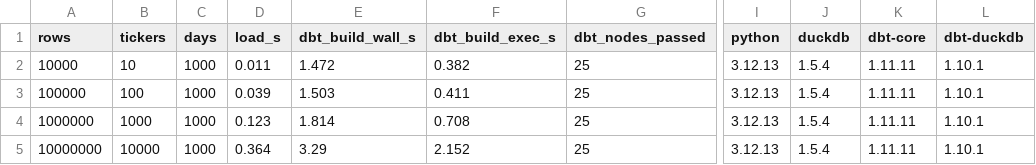
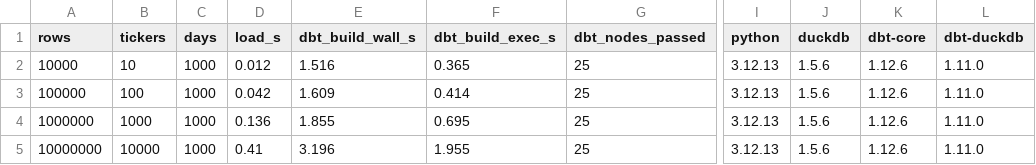
Before and after one commit to Rodrigo-Palma/market-elt, a CSV file: benchmarks/results.csv, drawn as a sheet; only a part is shown, gaps mark what is left out; the diff names each change by its address in the sheet, - before the commit and + after, or states it on an @@ line.

Commit message:
docs: re-measure timings on duckdb 1.5.6 and dbt-core 1.12.6

```diff
--- a/benchmarks/results.csv
+++ b/benchmarks/results.csv
-D2 (load_s): 0.011
+D2 (load_s): 0.012
-E2 (dbt_build_wall_s): 1.472
+E2 (dbt_build_wall_s): 1.516
-F2 (dbt_build_exec_s): 0.382
+F2 (dbt_build_exec_s): 0.365
-J2:J5 (duckdb): 1.5.4
+J2:J5 (duckdb): 1.5.6
-K2:K5 (dbt-core): 1.11.11
+K2:K5 (dbt-core): 1.12.6
-L2:L5 (dbt-duckdb): 1.10.1
+L2:L5 (dbt-duckdb): 1.11.0
-D3 (load_s): 0.039
+D3 (load_s): 0.042
-E3 (dbt_build_wall_s): 1.503
+E3 (dbt_build_wall_s): 1.609
-F3 (dbt_build_exec_s): 0.411
+F3 (dbt_build_exec_s): 0.414
-D4 (load_s): 0.123
+D4 (load_s): 0.136
-E4 (dbt_build_wall_s): 1.814
+E4 (dbt_build_wall_s): 1.855
-F4 (dbt_build_exec_s): 0.708
+F4 (dbt_build_exec_s): 0.695
-D5 (load_s): 0.364
+D5 (load_s): 0.41
-E5 (dbt_build_wall_s): 3.29
+E5 (dbt_build_wall_s): 3.196
-F5 (dbt_build_exec_s): 2.152
+F5 (dbt_build_exec_s): 1.955
```
Also changed, not shown: 2 other files.
